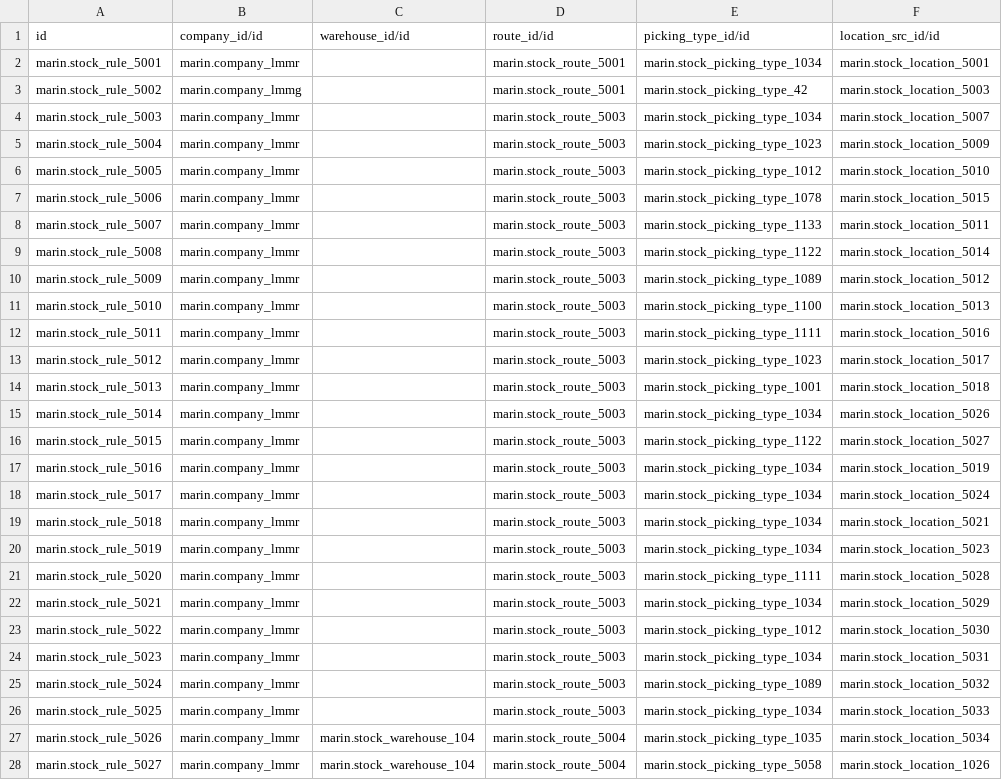
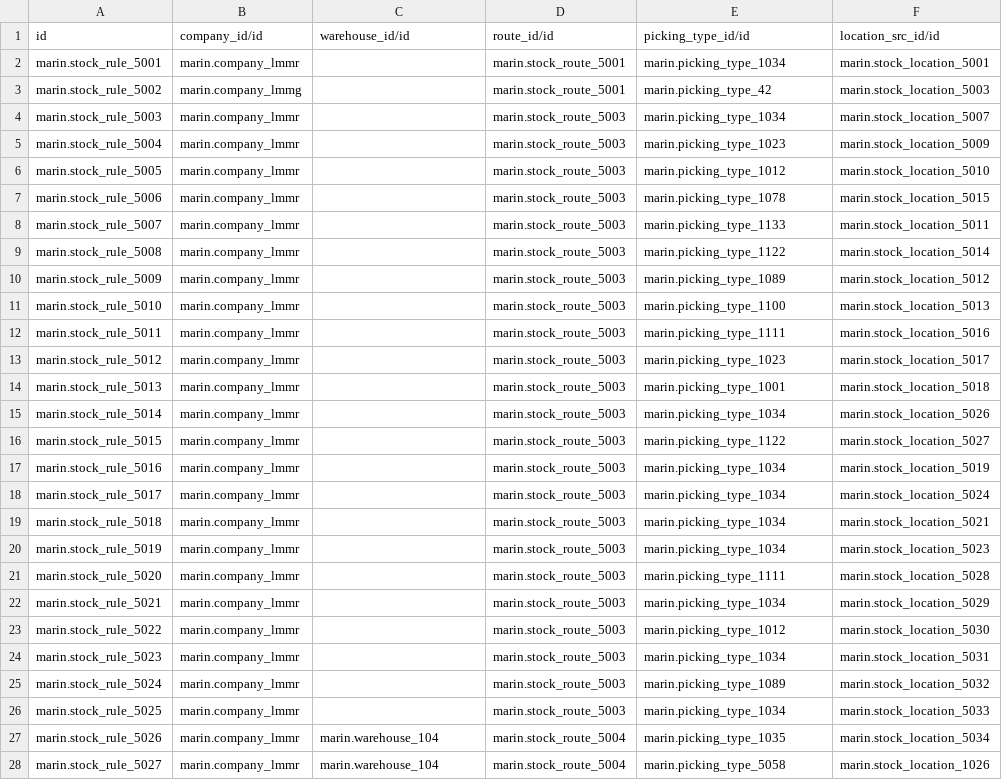
Before and after one commit to robertoCabreraAgro/addons_custom, a CSV file: marin/data/stock.rule.csv, drawn as a sheet; only a part is shown; the diff covers the shown part only; the diff names each change by its address in the sheet, - before the commit and + after, or states it on an @@ line.

```diff
--- a/marin/data/stock.rule.csv
+++ b/marin/data/stock.rule.csv
-E2 (picking_type_id/id): marin.stock_picking_type_1034
+E2 (picking_type_id/id): marin.picking_type_1034
-E3 (picking_type_id/id): marin.stock_picking_type_42
+E3 (picking_type_id/id): marin.picking_type_42
-E4 (picking_type_id/id): marin.stock_picking_type_1034
+E4 (picking_type_id/id): marin.picking_type_1034
-E5 (picking_type_id/id): marin.stock_picking_type_1023
+E5 (picking_type_id/id): marin.picking_type_1023
-E6 (picking_type_id/id): marin.stock_picking_type_1012
+E6 (picking_type_id/id): marin.picking_type_1012
-E7 (picking_type_id/id): marin.stock_picking_type_1078
+E7 (picking_type_id/id): marin.picking_type_1078
-E8 (picking_type_id/id): marin.stock_picking_type_1133
+E8 (picking_type_id/id): marin.picking_type_1133
-E9 (picking_type_id/id): marin.stock_picking_type_1122
+E9 (picking_type_id/id): marin.picking_type_1122
-E10 (picking_type_id/id): marin.stock_picking_type_1089
+E10 (picking_type_id/id): marin.picking_type_1089
-E11 (picking_type_id/id): marin.stock_picking_type_1100
+E11 (picking_type_id/id): marin.picking_type_1100
-E12 (picking_type_id/id): marin.stock_picking_type_1111
+E12 (picking_type_id/id): marin.picking_type_1111
-E13 (picking_type_id/id): marin.stock_picking_type_1023
+E13 (picking_type_id/id): marin.picking_type_1023
-E14 (picking_type_id/id): marin.stock_picking_type_1001
+E14 (picking_type_id/id): marin.picking_type_1001
-E15 (picking_type_id/id): marin.stock_picking_type_1034
+E15 (picking_type_id/id): marin.picking_type_1034
-E16 (picking_type_id/id): marin.stock_picking_type_1122
+E16 (picking_type_id/id): marin.picking_type_1122
-E17:E20 (picking_type_id/id): marin.stock_picking_type_1034
+E17:E20 (picking_type_id/id): marin.picking_type_1034
-E21 (picking_type_id/id): marin.stock_picking_type_1111
+E21 (picking_type_id/id): marin.picking_type_1111
-E22 (picking_type_id/id): marin.stock_picking_type_1034
+E22 (picking_type_id/id): marin.picking_type_1034
-E23 (picking_type_id/id): marin.stock_picking_type_1012
+E23 (picking_type_id/id): marin.picking_type_1012
-E24 (picking_type_id/id): marin.stock_picking_type_1034
+E24 (picking_type_id/id): marin.picking_type_1034
-E25 (picking_type_id/id): marin.stock_picking_type_1089
+E25 (picking_type_id/id): marin.picking_type_1089
-E26 (picking_type_id/id): marin.stock_picking_type_1034
+E26 (picking_type_id/id): marin.picking_type_1034
-C27:C28 (warehouse_id/id): marin.stock_warehouse_104
+C27:C28 (warehouse_id/id): marin.warehouse_104
-E27 (picking_type_id/id): marin.stock_picking_type_1035
+E27 (picking_type_id/id): marin.picking_type_1035
-E28 (picking_type_id/id): marin.stock_picking_type_5058
+E28 (picking_type_id/id): marin.picking_type_5058
```
Also changed, not shown: 36 edited cells elsewhere in this file, marin/data/pos.config.csv, marin/data/stock.picking.type.csv, 3 other files.
